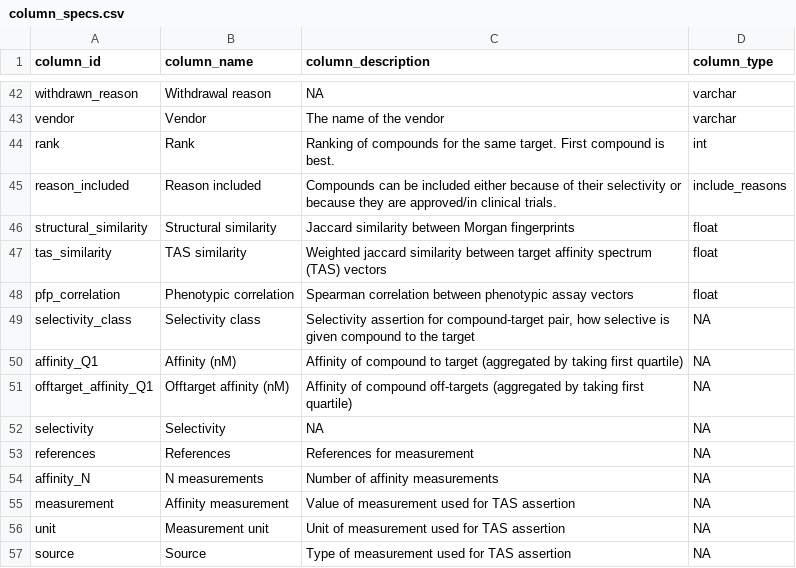
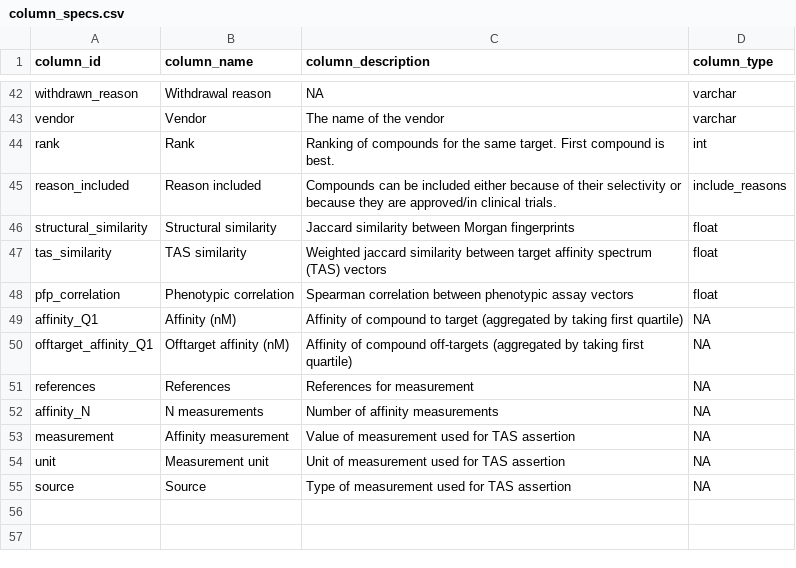
Before and after one commit to labsyspharm/smallmoleculesuite, a CSV file: data/column_specs.csv, drawn as a sheet; only a part is shown, gaps mark what is left out; the diff names each change by its address in the sheet, - before the commit and + after, or states it on an @@ line.

Commit message:
Remove duplicates from column specs, don't store on Git LFS

```diff
--- a/data/column_specs.csv
+++ b/data/column_specs.csv
-row 49: selectivity_class | Selectivity class | Selectivity assertion for compound-target pair, how selective is given compound to the target | NA
-row 52: selectivity | Selectivity | NA | NA
```
Also changed, not shown: 1 other file.
